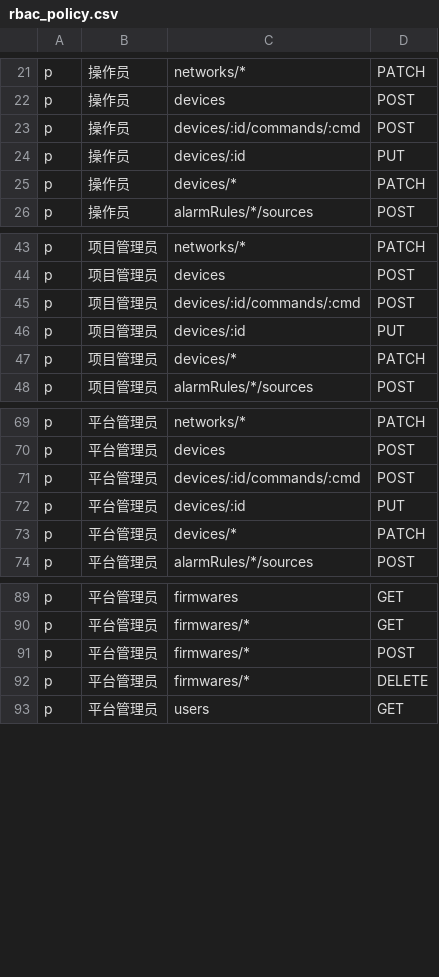
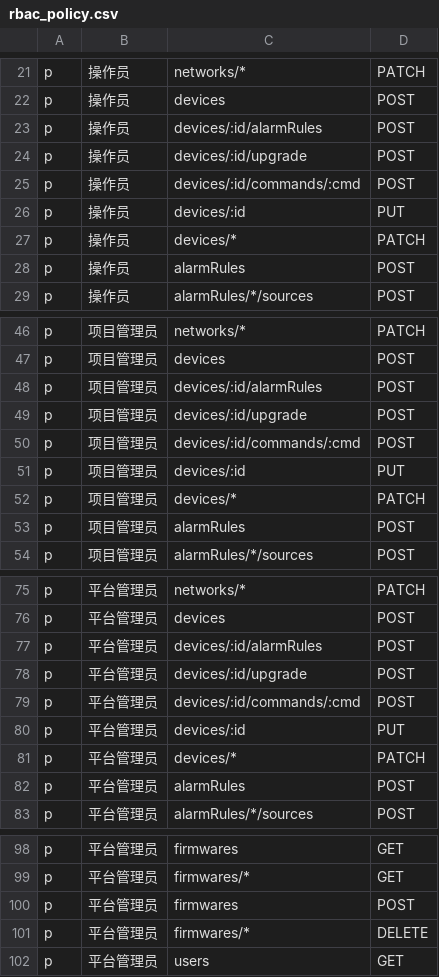
Before and after one commit to lzw556/lite1018, a CSV file: server/rbac_policy.csv, drawn as a sheet; only a part is shown, gaps mark what is left out.

```diff
--- a/server/rbac_policy.csv
+++ b/server/rbac_policy.csv
@@ -22,2 +22,4 @@ p, 操作员, networks/*, PATCH
 p, 操作员, devices, POST
+p, 操作员, devices/:id/alarmRules, POST
+p, 操作员, devices/:id/upgrade, POST
 p, 操作员, devices/:id/commands/:cmd, POST
@@ -25,2 +27,3 @@ p, 操作员, devices/:id, PUT
 p, 操作员, devices/*, PATCH
+p, 操作员, alarmRules, POST
 p, 操作员, alarmRules/*/sources, POST
@@ -44,2 +47,4 @@ p, 项目管理员, networks/*, PATCH
 p, 项目管理员, devices, POST
+p, 项目管理员, devices/:id/alarmRules, POST
+p, 项目管理员, devices/:id/upgrade, POST
 p, 项目管理员, devices/:id/commands/:cmd, POST
@@ -47,2 +52,3 @@ p, 项目管理员, devices/:id, PUT
 p, 项目管理员, devices/*, PATCH
+p, 项目管理员, alarmRules, POST
 p, 项目管理员, alarmRules/*/sources, POST
@@ -70,2 +76,4 @@ p, 平台管理员, networks/*, PATCH
 p, 平台管理员, devices, POST
+p, 平台管理员, devices/:id/alarmRules, POST
+p, 平台管理员, devices/:id/upgrade, POST
 p, 平台管理员, devices/:id/commands/:cmd, POST
@@ -73,2 +81,3 @@ p, 平台管理员, devices/:id, PUT
 p, 平台管理员, devices/*, PATCH
+p, 平台管理员, alarmRules, POST
 p, 平台管理员, alarmRules/*/sources, POST
@@ -90,3 +99,3 @@ p, 平台管理员, firmwares, GET
 p, 平台管理员, firmwares/*, GET
-p, 平台管理员, firmwares/*, POST
+p, 平台管理员, firmwares, POST
 p, 平台管理员, firmwares/*, DELETE
```
Also changed, not shown: 2 other files.
